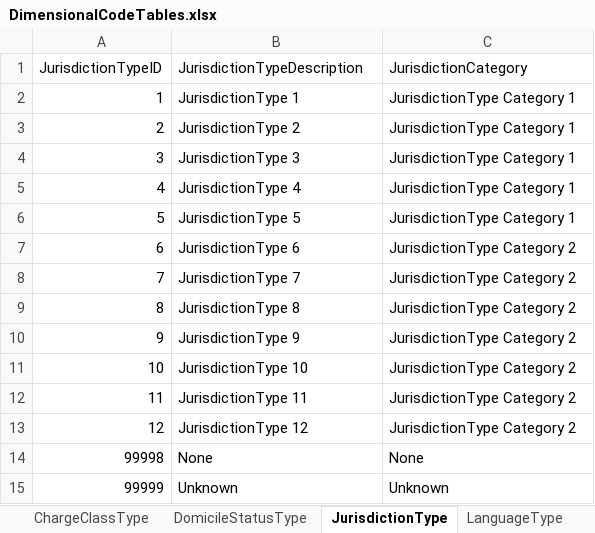
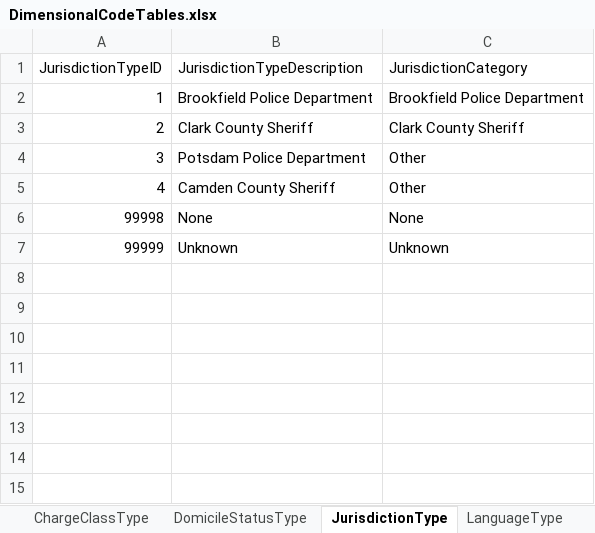
Before and after one commit to ojbc/analytics, an Excel workbook: booking-jail/r-load/OJBCJailBookingLoad/inst/raw/DimensionalCodeTables.xlsx, sheet JurisdictionType, drawn as a sheet; values as stored, in another font and other column widths than the file's, no borders; the diff names each change by its address in the sheet, - before the commit and + after, or states it on an @@ line.

```diff
--- a/booking-jail/r-load/OJBCJailBookingLoad/inst/raw/DimensionalCodeTables.xlsx (sheet JurisdictionType)
+++ b/booking-jail/r-load/OJBCJailBookingLoad/inst/raw/DimensionalCodeTables.xlsx (sheet JurisdictionType)
-B2 (JurisdictionTypeDescription): JurisdictionType 1
+B2 (JurisdictionTypeDescription): Brookfield Police Department
-C2 (JurisdictionCategory): JurisdictionType Category 1
+C2 (JurisdictionCategory): Brookfield Police Department
-B3 (JurisdictionTypeDescription): JurisdictionType 2
+B3 (JurisdictionTypeDescription): Clark County Sheriff
-C3 (JurisdictionCategory): JurisdictionType Category 1
+C3 (JurisdictionCategory): Clark County Sheriff
-B4 (JurisdictionTypeDescription): JurisdictionType 3
+B4 (JurisdictionTypeDescription): Potsdam Police Department
-C4:C5 (JurisdictionCategory): JurisdictionType Category 1
+C4:C5 (JurisdictionCategory): Other
-B5 (JurisdictionTypeDescription): JurisdictionType 4
+B5 (JurisdictionTypeDescription): Camden County Sheriff
-row 6: 5 | JurisdictionType 5 | JurisdictionType Category 1
-row 7: 6 | JurisdictionType 6 | JurisdictionType Category 2
-row 8: 7 | JurisdictionType 7 | JurisdictionType Category 2
-row 9: 8 | JurisdictionType 8 | JurisdictionType Category 2
-row 10: 9 | JurisdictionType 9 | JurisdictionType Category 2
-row 11: 10 | JurisdictionType 10 | JurisdictionType Category 2
-row 12: 11 | JurisdictionType 11 | JurisdictionType Category 2
-row 13: 12 | JurisdictionType 12 | JurisdictionType Category 2
```
Also changed, not shown: sheet BehavioralHealthEvaluationType, sheet MedicationType, sheet ChargeDispositionType, sheet Agency, sheet CaseStatusType, sheet MedicaidStatusType, 18 more sheets.
